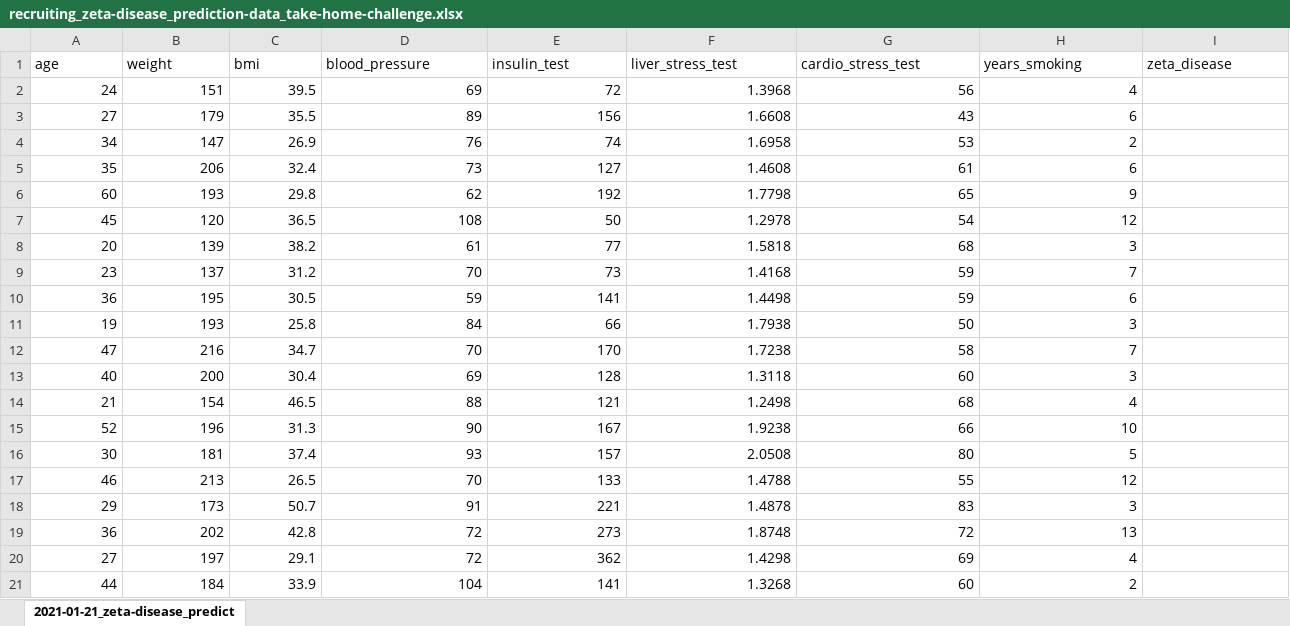
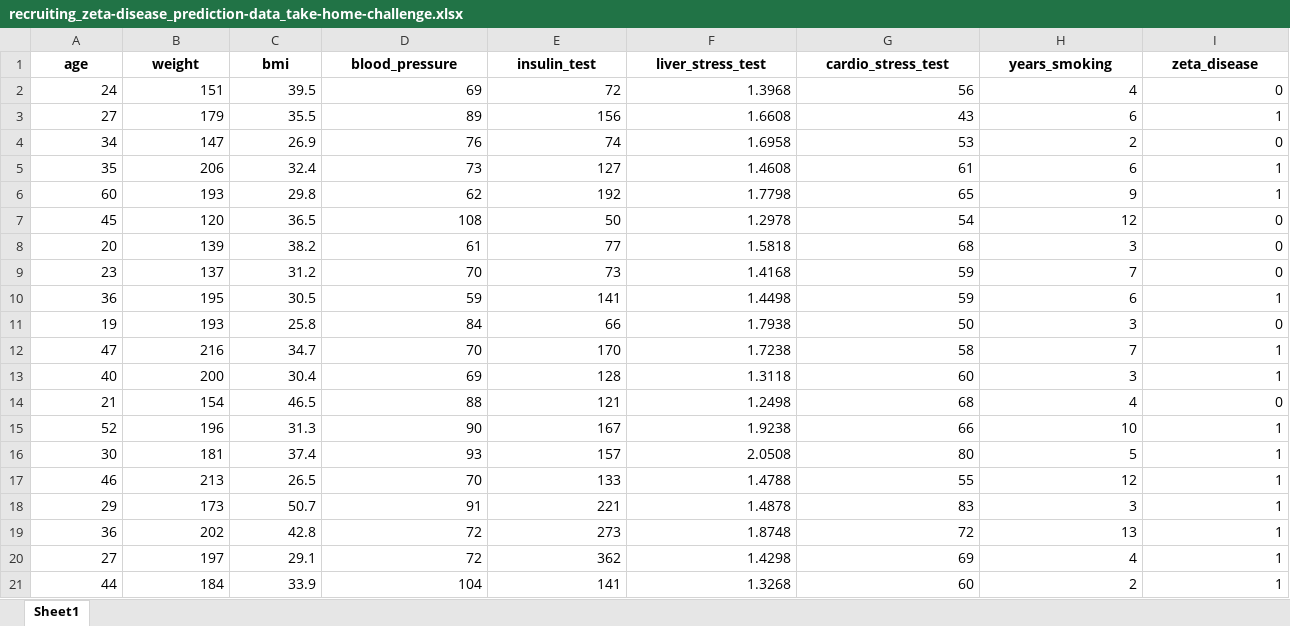
Before and after one commit to dsogden/Pluralsight_Assessment, an Excel workbook: recruiting_zeta-disease_prediction-data_take-home-challenge.xlsx, sheet Sheet1, drawn as a sheet; values as stored, in another font and other column widths than the file's, no borders; charts and pictures not drawn; the diff names each change by its address in the sheet, - before the commit and + after, or states it on an @@ line.

```diff
--- a/recruiting_zeta-disease_prediction-data_take-home-challenge.xlsx (sheet Sheet1)
+++ b/recruiting_zeta-disease_prediction-data_take-home-challenge.xlsx (sheet Sheet1)
-sheet tab: 2021-01-21_zeta-disease_predict
+sheet tab: Sheet1
@@ A1:I1 bold: off → on, alignment: left → center @@
-I2 (zeta_disease): (empty)
+I2 (zeta_disease): 0
-I3 (zeta_disease): (empty)
+I3 (zeta_disease): 1
-I4 (zeta_disease): (empty)
+I4 (zeta_disease): 0
-I5:I6 (zeta_disease): (empty)
+I5:I6 (zeta_disease): 1
-I7:I9 (zeta_disease): (empty)
+I7:I9 (zeta_disease): 0
-I10 (zeta_disease): (empty)
+I10 (zeta_disease): 1
-I11 (zeta_disease): (empty)
+I11 (zeta_disease): 0
-I12:I13 (zeta_disease): (empty)
+I12:I13 (zeta_disease): 1
-I14 (zeta_disease): (empty)
+I14 (zeta_disease): 0
-I15:I21 (zeta_disease): (empty)
+I15:I21 (zeta_disease): 1
```
Also changed, not shown: charts or pictures, 1 other file.
